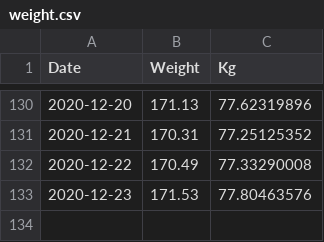
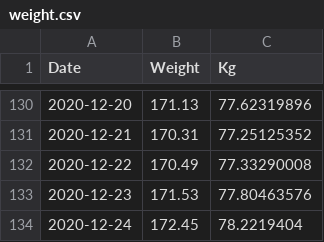
Before and after one commit to wneely/SILK, a CSV file: data/weight.csv, drawn as a sheet; only a part is shown, gaps mark what is left out.

Commit message:
daily update

```diff
--- a/data/weight.csv
+++ b/data/weight.csv
@@ -133 +133,2 @@
 2020-12-23,171.53,77.80463576
+2020-12-24,172.45,78.2219404
```
